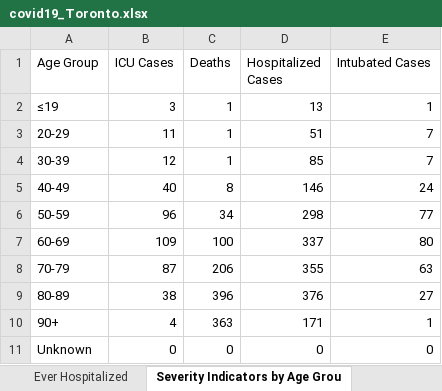
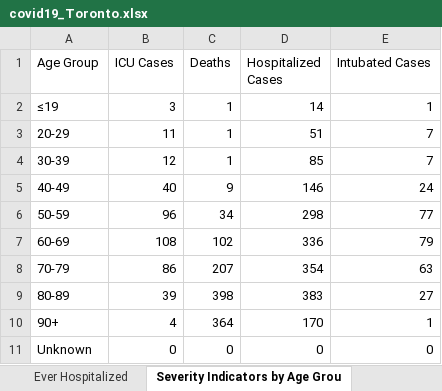
Before and after one commit to mponce0/covid19.reports, an Excel workbook: data/covid19_Toronto.xlsx, sheet Severity Indicators by Age Grou, drawn as a sheet; values as stored, in another font and other column widths than the file's, no borders; the diff names each change by its address in the sheet, - before the commit and + after, or states it on an @@ line.

```diff
--- a/data/covid19_Toronto.xlsx (sheet Severity Indicators by Age Grou)
+++ b/data/covid19_Toronto.xlsx (sheet Severity Indicators by Age Grou)
-D2 (Hospitalized Cases): 13
+D2 (Hospitalized Cases): 14
-C5 (Deaths): 8
+C5 (Deaths): 9
-B7 (ICU Cases): 109
+B7 (ICU Cases): 108
-C7 (Deaths): 100
+C7 (Deaths): 102
-D7 (Hospitalized Cases): 337
+D7 (Hospitalized Cases): 336
-E7 (Intubated Cases): 80
+E7 (Intubated Cases): 79
-B8 (ICU Cases): 87
+B8 (ICU Cases): 86
-C8 (Deaths): 206
+C8 (Deaths): 207
-D8 (Hospitalized Cases): 355
+D8 (Hospitalized Cases): 354
-B9 (ICU Cases): 38
+B9 (ICU Cases): 39
-C9 (Deaths): 396
+C9 (Deaths): 398
-D9 (Hospitalized Cases): 376
+D9 (Hospitalized Cases): 383
-C10 (Deaths): 363
+C10 (Deaths): 364
-D10 (Hospitalized Cases): 171
+D10 (Hospitalized Cases): 170
```
Also changed, not shown: sheet Cumulative Cases by Episode Dat, sheet Cumulative Cases by Reported Da, sheet Cases by Episode Date, sheet Cases by Reported Date, sheet Cases by Age, sheet Ever Hospitalized, 5 more sheets, other sheet tabs.
